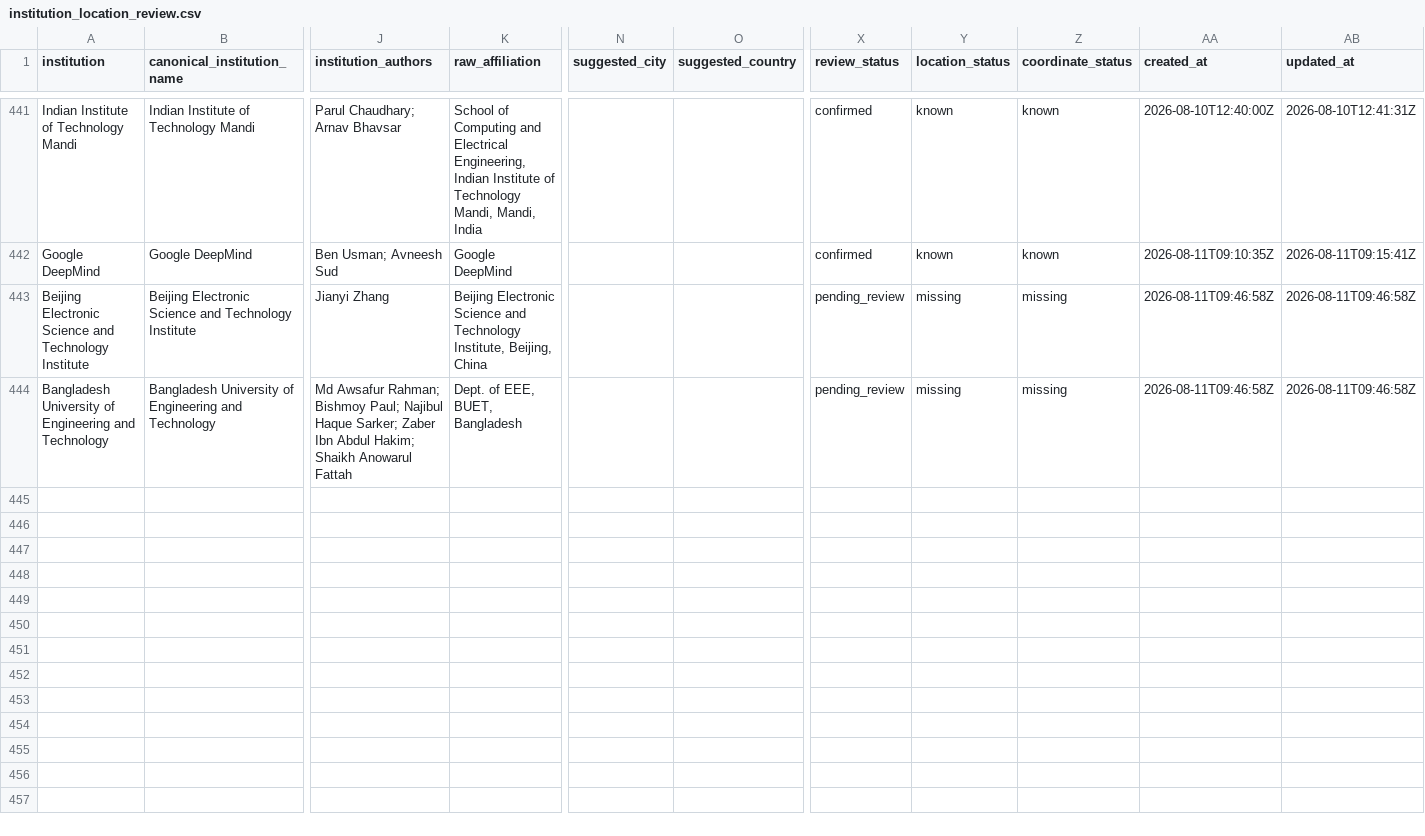
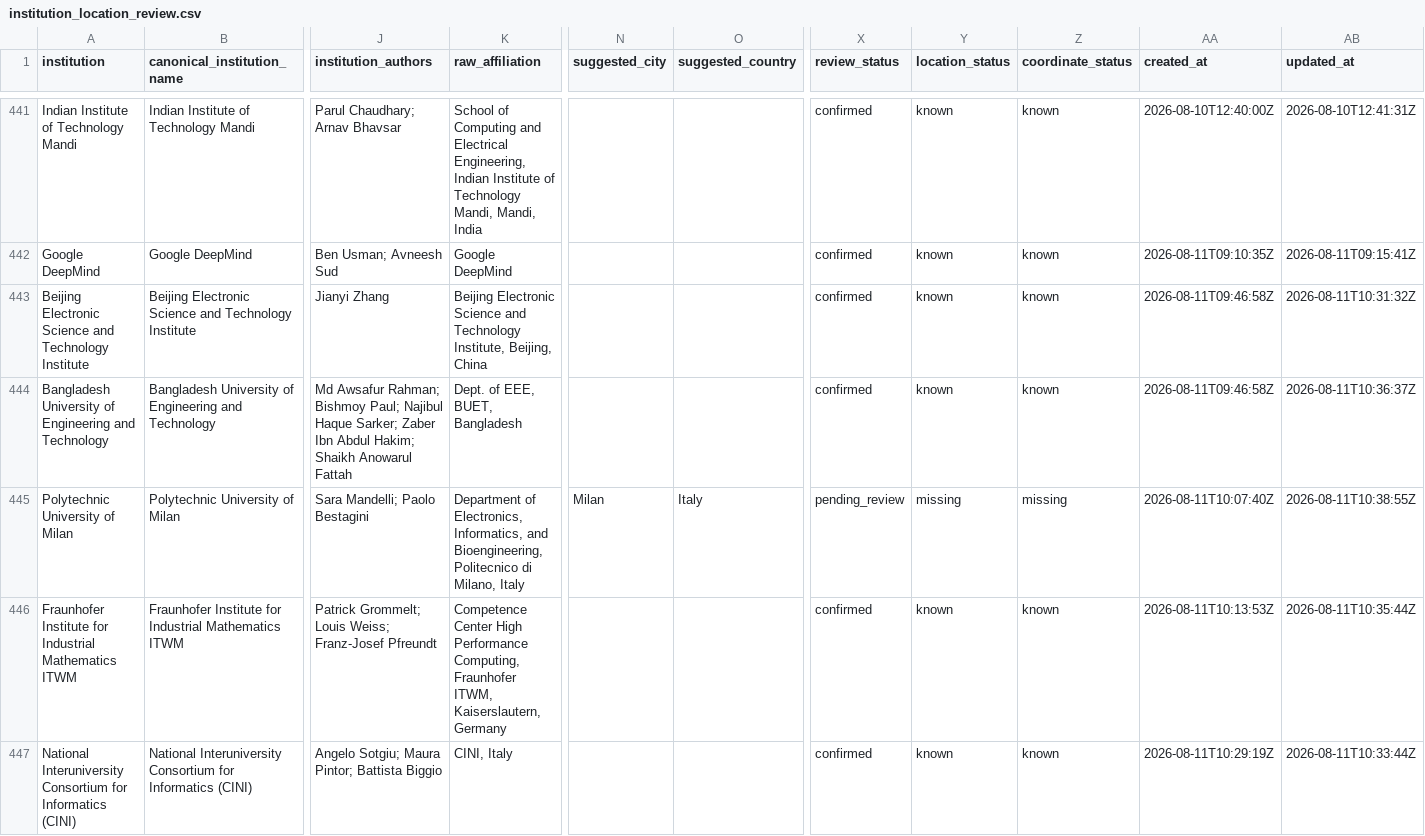
Before and after one commit to meiling-fdu/synthetic-image-research-map, a CSV file: data/curated/institution_location_review.csv, drawn as a sheet; only a part is shown, gaps mark what is left out; rows hold the shown columns only; the diff names each change by its address in the sheet, - before the commit and + after, or states it on an @@ line.

```diff
--- a/data/curated/institution_location_review.csv
+++ b/data/curated/institution_location_review.csv
-X443:X444 (review_status): pending_review
+X443:X444 (review_status): confirmed
-Y443:Y444 (location_status): missing
+Y443:Y444 (location_status): known
-Z443:Z444 (coordinate_status): missing
+Z443:Z444 (coordinate_status): known
-AB443 (updated_at): 2026-08-11T09:46:58Z
+AB443 (updated_at): 2026-08-11T10:31:32Z
-AB444 (updated_at): 2026-08-11T09:46:58Z
+AB444 (updated_at): 2026-08-11T10:36:37Z
+row 445: Polytechnic University of Milan | Polytechnic University of Milan | Sara Mandelli; Paolo Bestagini | Department of Electronics, Informatics, and Bioengineering, Politecnico di Milano, Italy | Milan | Italy | pending_review | missing | missing | 2026-08-11T10:07:40Z | 2026-08-11T10:38:55Z
+row 446: Fraunhofer Institute for Industrial Mathematics ITWM | Fraunhofer Institute for Industrial Mathematics ITWM | Patrick Grommelt; Louis Weiss; Franz-Josef Pfreundt | Competence Center High Performance Computing, Fraunhofer ITWM, Kaiserslautern, Germany |  |  | confirmed | known | known | 2026-08-11T10:13:53Z | 2026-08-11T10:35:44Z
+row 447: National Interuniversity Consortium for Informatics (CINI) | National Interuniversity Consortium for Informatics (CINI) | Angelo Sotgiu; Maura Pintor; Battista Biggio | CINI, Italy |  |  | confirmed | known | known | 2026-08-11T10:29:19Z | 2026-08-11T10:33:44Z
```
Also changed, not shown: data/curated/institution_audit_log.csv, data/curated/institution_locations.csv, 13 other files.
